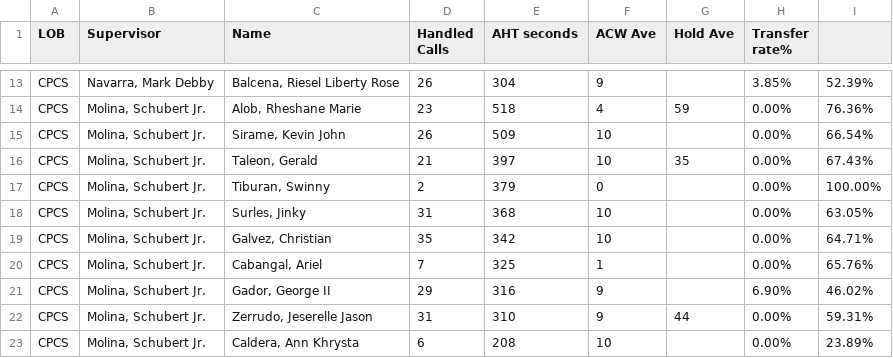
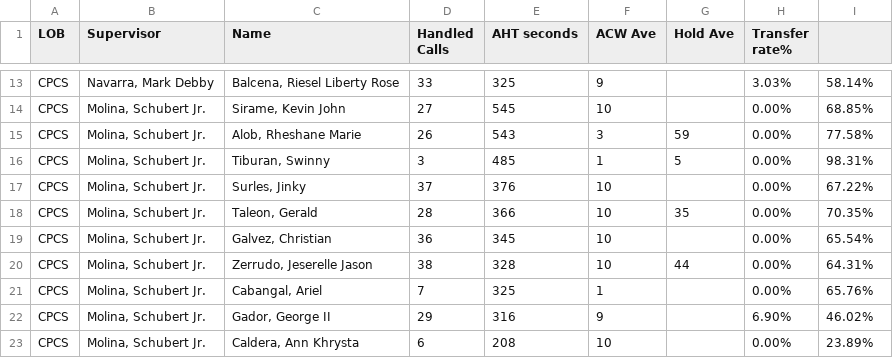
Before and after one commit to mosaicphl/CPCSAHTinterval, a CSV file: cpcs.csv, drawn as a sheet; only a part is shown, gaps mark what is left out; removed rows and columns are numbered as before the commit, all else as after; the diff covers the shown part only; the diff names each change by its address in the sheet, - before the commit and + after, or states it on an @@ line.

```diff
--- a/cpcs.csv
+++ b/cpcs.csv
-D13 (Handled Calls): 26
+D13 (Handled Calls): 33
-E13 (AHT seconds): 304
+E13 (AHT seconds): 325
-H13 (Transfer rate%): 3.85%
+H13 (Transfer rate%): 3.03%
-I13: 52.39%
+I13: 58.14%
-row 14: CPCS | Molina, Schubert Jr. | Alob, Rheshane Marie | 23 | 518 | 4 | 59 | 0.00% | 76.36%
-D14 (Handled Calls): 26
+D14 (Handled Calls): 27
-E14 (AHT seconds): 509
+E14 (AHT seconds): 545
-I14: 66.54%
+I14: 68.85%
-row 16: CPCS | Molina, Schubert Jr. | Taleon, Gerald | 21 | 397 | 10 | 35 | 0.00% | 67.43%
+row 15: CPCS | Molina, Schubert Jr. | Alob, Rheshane Marie | 26 | 543 | 3 | 59 | 0.00% | 77.58%
-D16 (Handled Calls): 2
+D16 (Handled Calls): 3
-E16 (AHT seconds): 379
+E16 (AHT seconds): 485
-F16 (ACW Ave): 0
+F16 (ACW Ave): 1
-G16 (Hold Ave): (empty)
+G16 (Hold Ave): 5
-I16: 100.00%
+I16: 98.31%
-D17 (Handled Calls): 31
+D17 (Handled Calls): 37
-E17 (AHT seconds): 368
+E17 (AHT seconds): 376
-I17: 63.05%
+I17: 67.22%
+row 18: CPCS | Molina, Schubert Jr. | Taleon, Gerald | 28 | 366 | 10 | 35 | 0.00% | 70.35%
-D19 (Handled Calls): 35
+D19 (Handled Calls): 36
-E19 (AHT seconds): 342
+E19 (AHT seconds): 345
-I19: 64.71%
+I19: 65.54%
+row 20: CPCS | Molina, Schubert Jr. | Zerrudo, Jeserelle Jason | 38 | 328 | 10 | 44 | 0.00% | 64.31%
-row 22: CPCS | Molina, Schubert Jr. | Zerrudo, Jeserelle Jason | 31 | 310 | 9 | 44 | 0.00% | 59.31%
```
Also changed, not shown: 5 added rows, 5 removed rows and 22 edited cells elsewhere in this file, cpcsAHT.csv.
